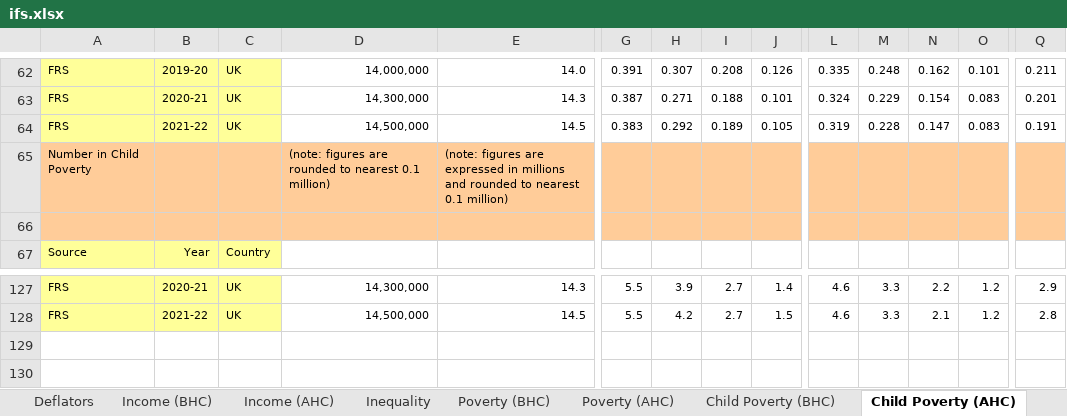
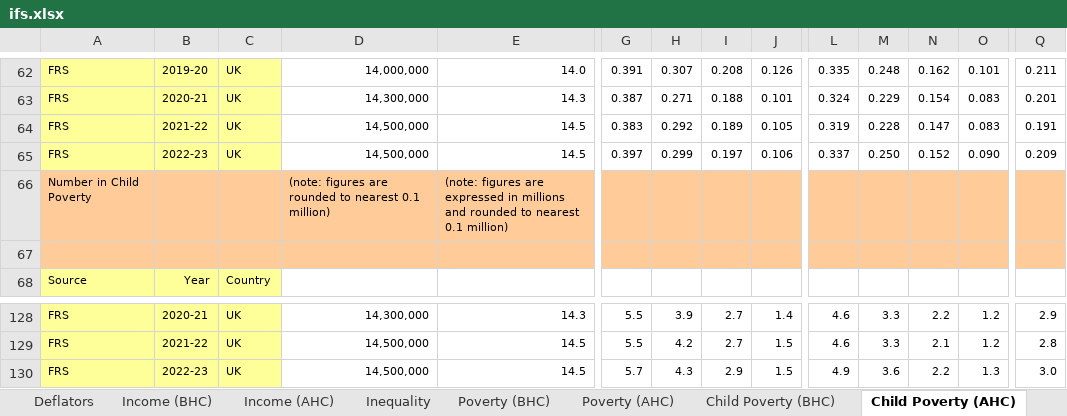
Before and after one commit to fsolt/swiid, an Excel workbook: data-raw/ifs.xlsx, sheet Child Poverty (AHC), drawn as a sheet; only a part is shown, gaps mark what is left out; values as stored, in another font and other column widths than the file's, no borders; rows hold the shown columns only; the diff names each change by its address in the sheet, - before the commit and + after, or states it on an @@ line.

```diff
--- a/data-raw/ifs.xlsx (sheet Child Poverty (AHC))
+++ b/data-raw/ifs.xlsx (sheet Child Poverty (AHC))
+row 65: FRS | 2022-23 | UK | 14,500,000 | 14.5 | 0.397 | 0.299 | 0.197 | 0.106 | 0.337 | 0.250 | 0.152 | 0.090 | 0.209
+row 130: FRS | 2022-23 | UK | 14,500,000 | 14.5 | 5.7 | 4.3 | 2.9 | 1.5 | 4.9 | 3.6 | 2.2 | 1.3 | 3.0
```
Also changed, not shown: sheet Income (AHC), sheet Income (BHC), sheet Deflators, sheet Pensioner Poverty (BHC), sheet Poverty (AHC), sheet Working Age Parent Pov. (BHC), 8 more sheets, formulas that keep their value, data-raw/nesdc.xlsx, 16 other files.
